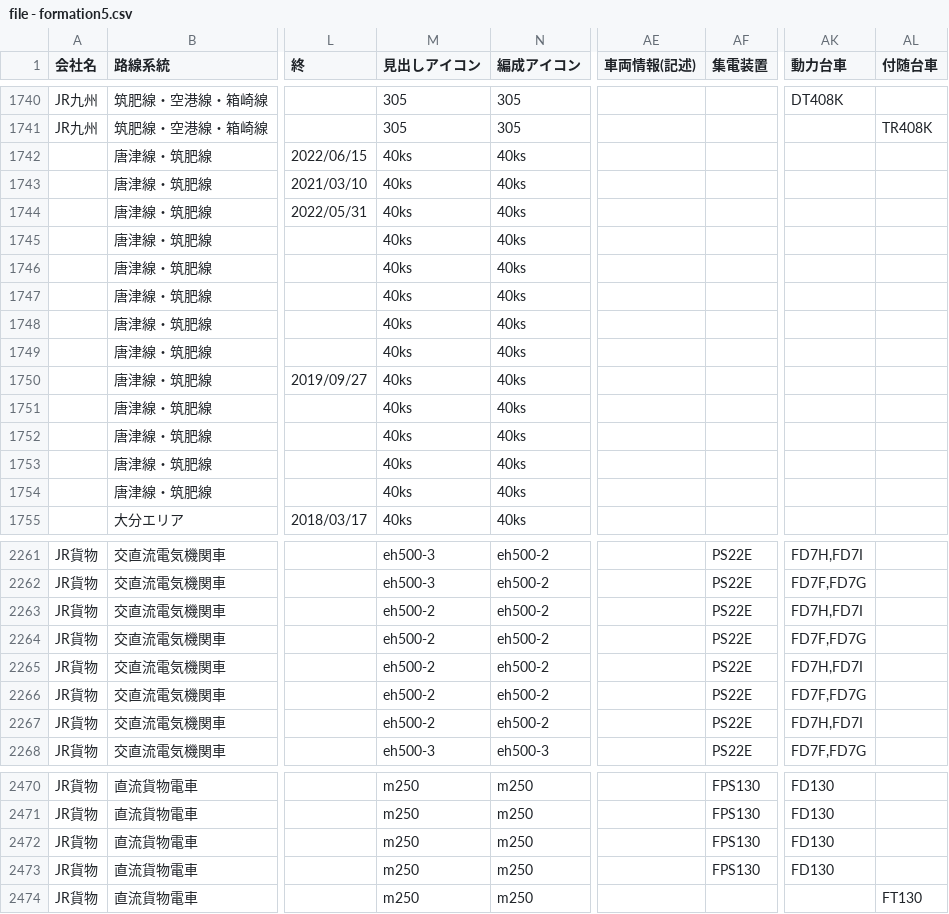
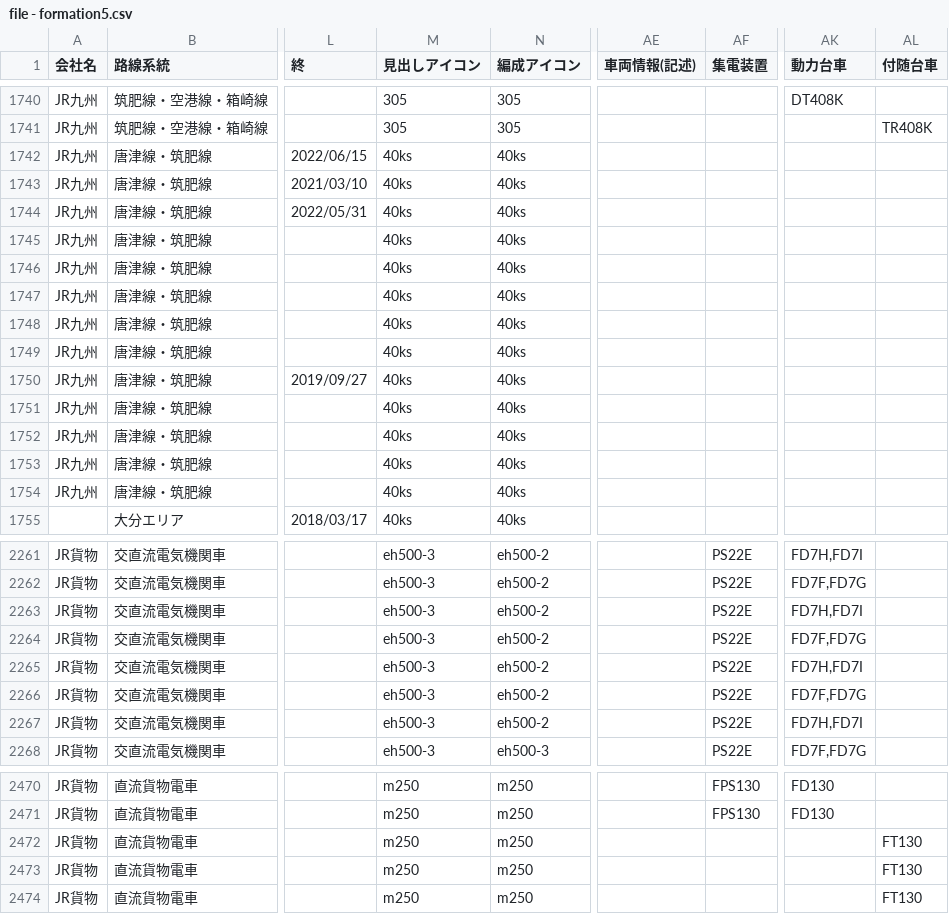
Before and after one commit to aqua-2857/formation-test, a CSV file: file - formation5.csv, drawn as a sheet; only a part is shown, gaps mark what is left out; the diff names each change by its address in the sheet, - before the commit and + after, or states it on an @@ line.

```diff
--- a/file - formation5.csv
+++ b/file - formation5.csv
-A1742:A1754 (会社名): (empty)
+A1742:A1754 (会社名): JR九州
-M2263:M2267 (見出しアイコン): eh500-2
+M2263:M2267 (見出しアイコン): eh500-3
-AF2472:AF2473 (集電装置): FPS130
+AF2472:AF2473 (集電装置): (empty)
-AK2472:AK2473 (動力台車): FD130
+AK2472:AK2473 (動力台車): (empty)
-AL2472:AL2473 (付随台車): (empty)
+AL2472:AL2473 (付随台車): FT130
```
Also changed, not shown: 6 other files.
